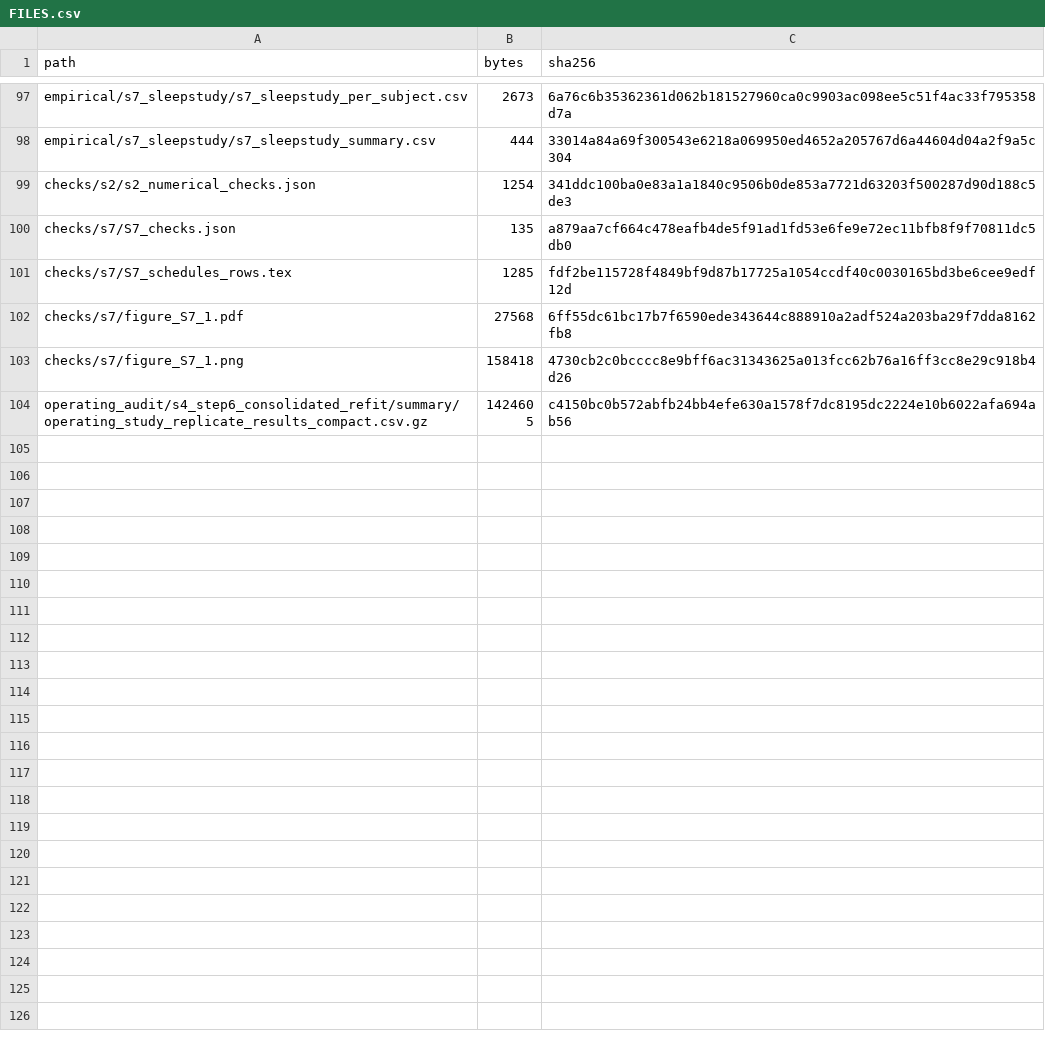
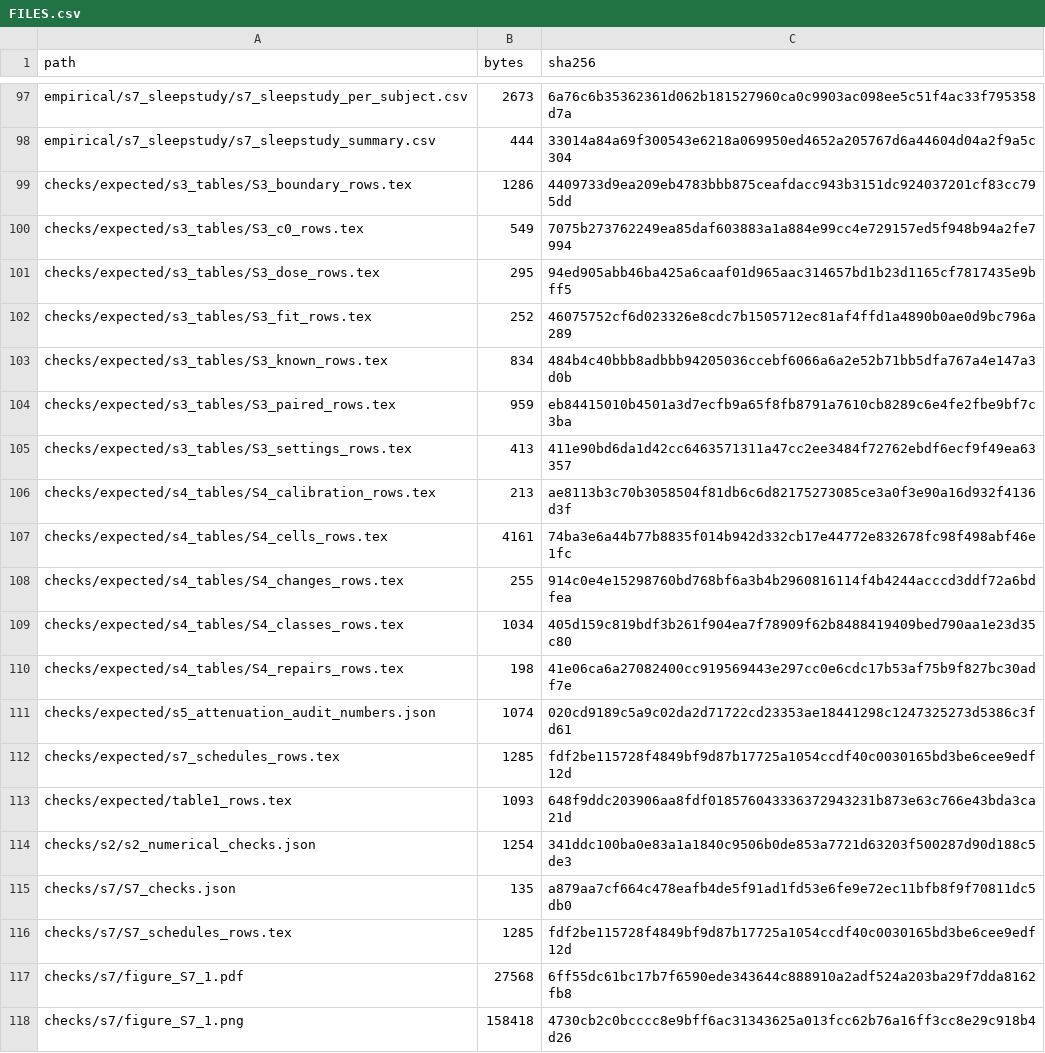
Before and after one commit to tingshanL/slopeaudit, a CSV file: results/pm2026/FILES.csv, drawn as a sheet; only a part is shown, gaps mark what is left out; the shorter side is filled out with more unchanged rows.

```diff
--- a/results/pm2026/FILES.csv
+++ b/results/pm2026/FILES.csv
@@ -98,2 +98,17 @@ empirical/s7_sleepstudy/s7_sleepstudy_per_subject.csv,2673,6a76c6b35362361d062b1
 empirical/s7_sleepstudy/s7_sleepstudy_summary.csv,444,33014a84a69f300543e6218a069950ed4652a205767d6a44604d04a2f9a5c304
+checks/expected/s3_tables/S3_boundary_rows.tex,1286,4409733d9ea209eb4783bbb875ceafdacc943b3151dc924037201cf83cc795dd
+checks/expected/s3_tables/S3_c0_rows.tex,549,7075b273762249ea85daf603883a1a884e99cc4e729157ed5f948b94a2fe7994
+checks/expected/s3_tables/S3_dose_rows.tex,295,94ed905abb46ba425a6caaf01d965aac314657bd1b23d1165cf7817435e9bff5
+checks/expected/s3_tables/S3_fit_rows.tex,252,46075752cf6d023326e8cdc7b1505712ec81af4ffd1a4890b0ae0d9bc796a289
+checks/expected/s3_tables/S3_known_rows.tex,834,484b4c40bbb8adbbb94205036ccebf6066a6a2e52b71bb5dfa767a4e147a3d0b
+checks/expected/s3_tables/S3_paired_rows.tex,959,eb84415010b4501a3d7ecfb9a65f8fb8791a7610cb8289c6e4fe2fbe9bf7c3ba
+checks/expected/s3_tables/S3_settings_rows.tex,413,411e90bd6da1d42cc6463571311a47cc2ee3484f72762ebdf6ecf9f49ea63357
+checks/expected/s4_tables/S4_calibration_rows.tex,213,ae8113b3c70b3058504f81db6c6d82175273085ce3a0f3e90a16d932f4136d3f
+checks/expected/s4_tables/S4_cells_rows.tex,4161,74ba3e6a44b77b8835f014b942d332cb17e44772e832678fc98f498abf46e1fc
+checks/expected/s4_tables/S4_changes_rows.tex,255,914c0e4e15298760bd768bf6a3b4b2960816114f4b4244acccd3ddf72a6bdfea
+checks/expected/s4_tables/S4_classes_rows.tex,1034,405d159c819bdf3b261f904ea7f78909f62b8488419409bed790aa1e23d35c80
+checks/expected/s4_tables/S4_repairs_rows.tex,198,41e06ca6a27082400cc919569443e297cc0e6cdc17b53af75b9f827bc30adf7e
+checks/expected/s5_attenuation_audit_numbers.json,1074,020cd9189c5a9c02da2d71722cd23353ae18441298c1247325273d5386c3fd61
+checks/expected/s7_schedules_rows.tex,1285,fdf2be115728f4849bf9d87b17725a1054ccdf40c0030165bd3be6cee9edf12d
+checks/expected/table1_rows.tex,1093,648f9ddc203906aa8fdf018576043336372943231b873e63c766e43bda3ca21d
 checks/s2/s2_numerical_checks.json,1254,341ddc100ba0e83a1a1840c9506b0de853a7721d63203f500287d90d188c5de3
```
Also changed, not shown: 3 other files.
